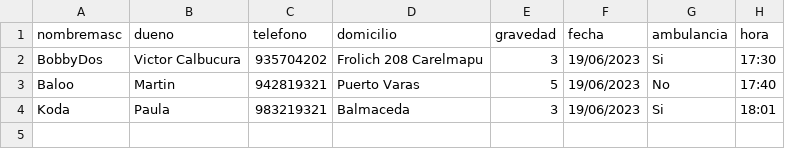
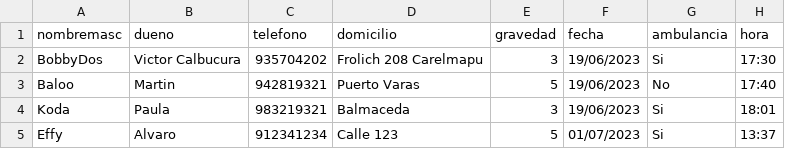
Before and after one commit to Pewiz/ClinicaVeterinariaTerminada, a CSV file: Urgencias.csv, drawn as a sheet.

```diff
--- a/Urgencias.csv
+++ b/Urgencias.csv
@@ -4 +4,2 @@ Baloo,Martin,942819321,Puerto Varas,5,19/06/2023,No,17:40
 Koda,Paula,983219321,Balmaceda,3,19/06/2023,Si,18:01
+Effy,Alvaro,912341234,Calle 123,5,01/07/2023,Si,13:37
```
Also changed, not shown: 23 other files.
